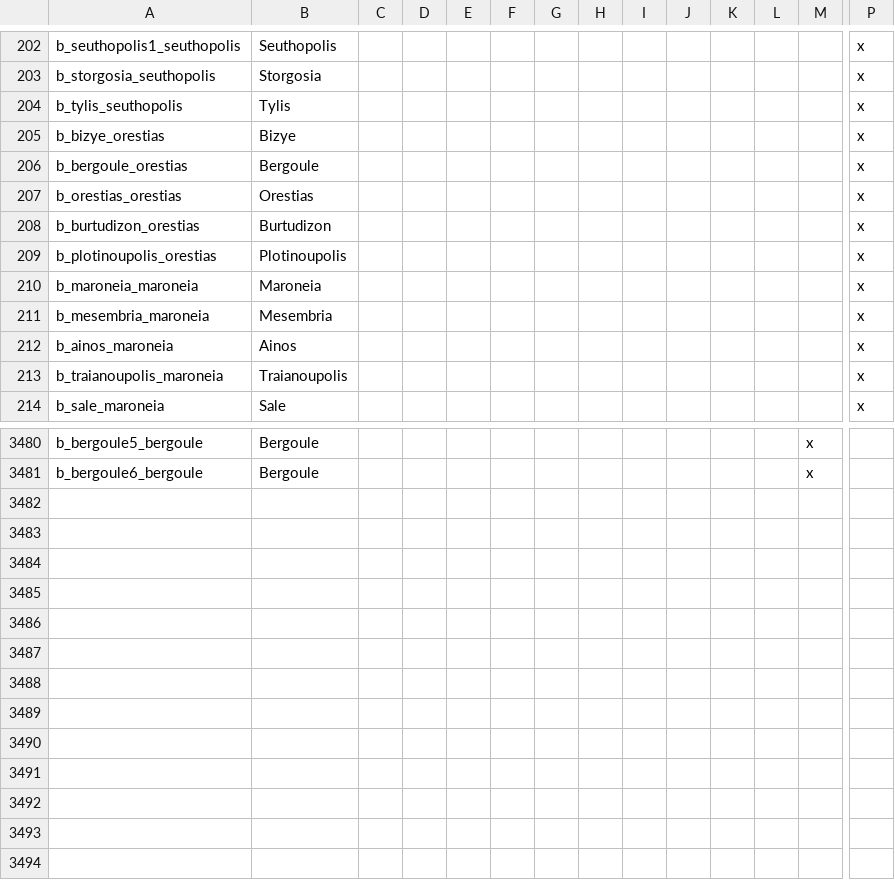
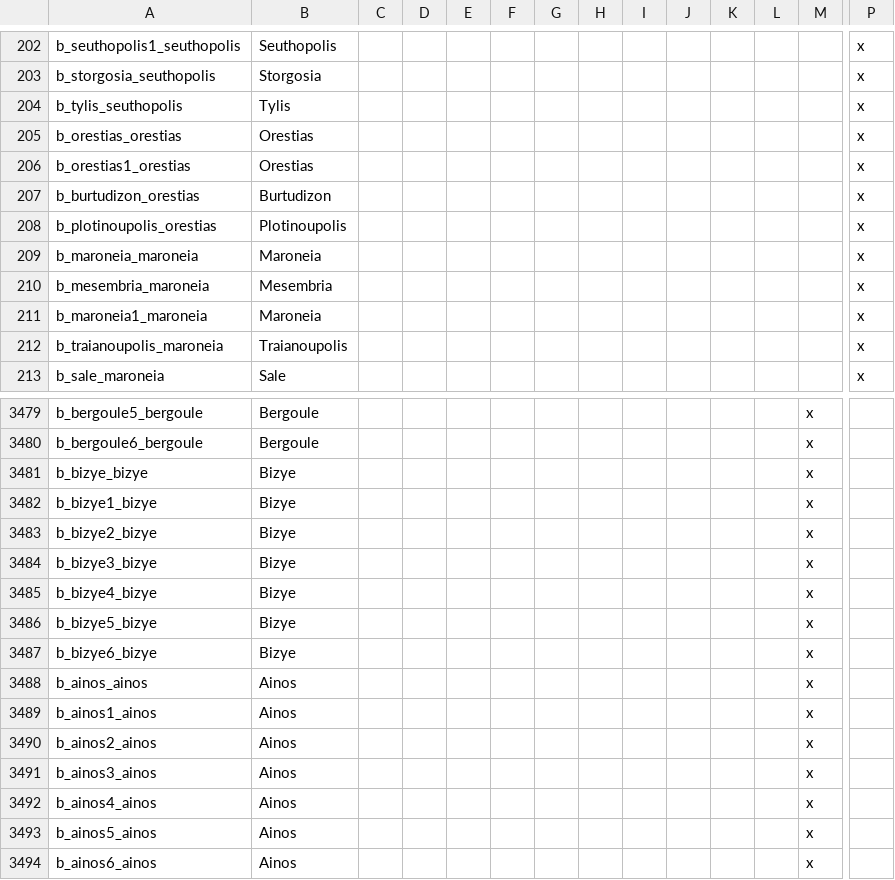
Before and after one commit to tannerflick4/Diadochi-Kings-Revival, a CSV file: diadochi/localisation/BARONIES.csv, drawn as a sheet; only a part is shown, gaps mark what is left out; removed rows and columns are numbered as before the commit, all else as after; rows hold the shown columns only; the diff names each change by its address in the sheet, - before the commit and + after, or states it on an @@ line.

Commit message:
Ainos + Biyze info (thracian mockup is done now)

```diff
--- a/diadochi/localisation/BARONIES.csv
+++ b/diadochi/localisation/BARONIES.csv
-row 205: b_bizye_orestias | Bizye |  |  |  |  |  |  |  |  |  |  |  | x
-row 206: b_bergoule_orestias | Bergoule |  |  |  |  |  |  |  |  |  |  |  | x
+row 206: b_orestias1_orestias | Orestias |  |  |  |  |  |  |  |  |  |  |  | x
-A211: b_ainos_maroneia
+A211: b_maroneia1_maroneia
-B211: Ainos
+B211: Maroneia
+row 3481: b_bizye_bizye | Bizye |  |  |  |  |  |  |  |  |  |  | x
+row 3482: b_bizye1_bizye | Bizye |  |  |  |  |  |  |  |  |  |  | x
+row 3483: b_bizye2_bizye | Bizye |  |  |  |  |  |  |  |  |  |  | x
+row 3484: b_bizye3_bizye | Bizye |  |  |  |  |  |  |  |  |  |  | x
+row 3485: b_bizye4_bizye | Bizye |  |  |  |  |  |  |  |  |  |  | x
+row 3486: b_bizye5_bizye | Bizye |  |  |  |  |  |  |  |  |  |  | x
+row 3487: b_bizye6_bizye | Bizye |  |  |  |  |  |  |  |  |  |  | x
+row 3488: b_ainos_ainos | Ainos |  |  |  |  |  |  |  |  |  |  | x
+row 3489: b_ainos1_ainos | Ainos |  |  |  |  |  |  |  |  |  |  | x
+row 3490: b_ainos2_ainos | Ainos |  |  |  |  |  |  |  |  |  |  | x
+row 3491: b_ainos3_ainos | Ainos |  |  |  |  |  |  |  |  |  |  | x
+row 3492: b_ainos4_ainos | Ainos |  |  |  |  |  |  |  |  |  |  | x
+row 3493: b_ainos5_ainos | Ainos |  |  |  |  |  |  |  |  |  |  | x
+row 3494: b_ainos6_ainos | Ainos |  |  |  |  |  |  |  |  |  |  | x
```
Also changed, not shown: 7 other files.
